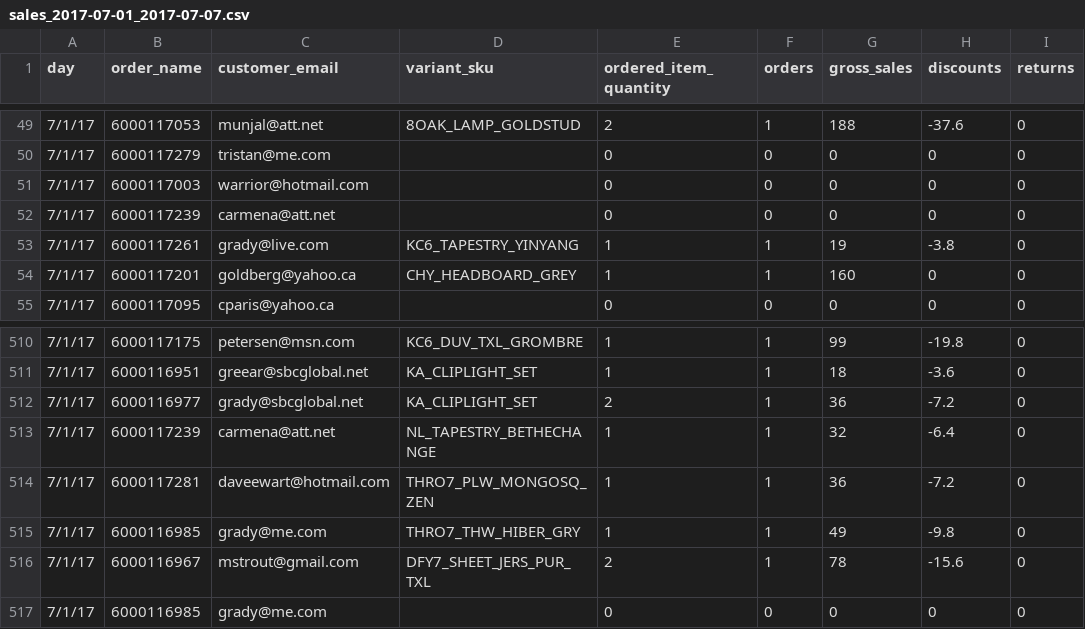
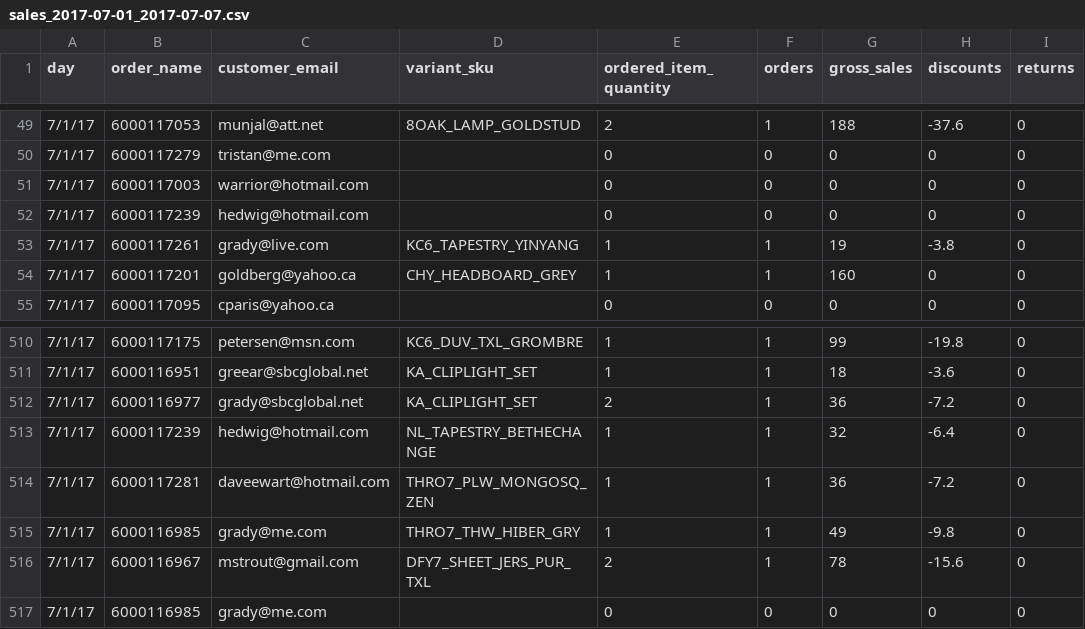
Before and after one commit to jason-shoe/python_workshop, a CSV file: sales_2017-07-01_2017-07-07.csv, drawn as a sheet; only a part is shown, gaps mark what is left out; the diff names each change by its address in the sheet, - before the commit and + after, or states it on an @@ line.

```diff
--- a/sales_2017-07-01_2017-07-07.csv
+++ b/sales_2017-07-01_2017-07-07.csv
-C52 (customer_email): carmena@att.net
+C52 (customer_email): hedwig@hotmail.com
-C513 (customer_email): carmena@att.net
+C513 (customer_email): hedwig@hotmail.com
```
Also changed, not shown: 2 other files.
